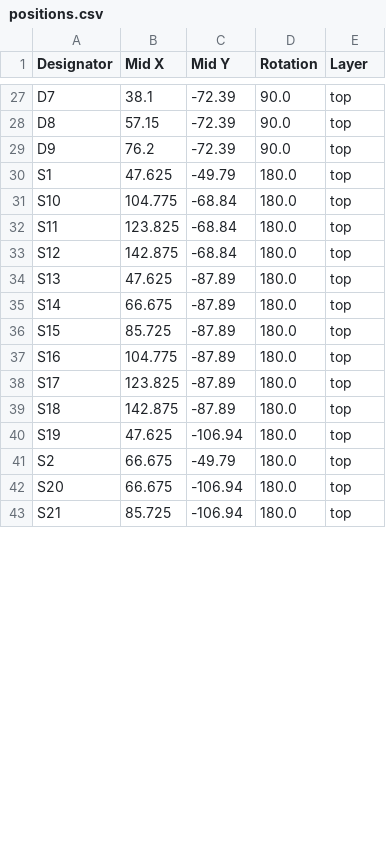
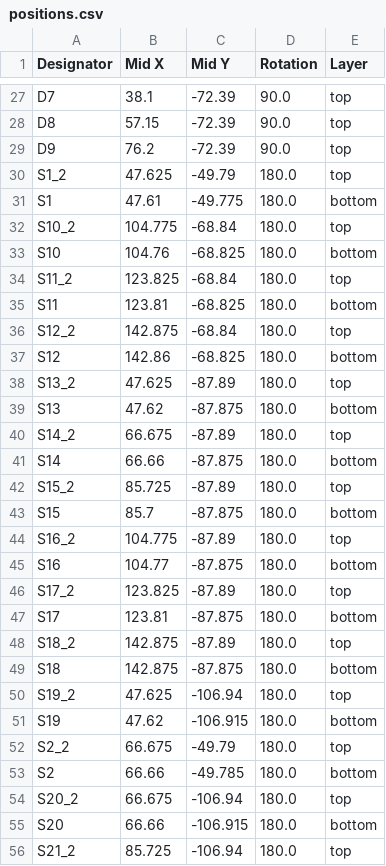
Before and after one commit to jinwu09/zmk-config-twintest, a CSV file: boards/twintest - Copy/production/positions.csv, drawn as a sheet; only a part is shown, gaps mark what is left out; the diff covers the shown part only.

```diff
--- a/boards/twintest - Copy/production/positions.csv
+++ b/boards/twintest - Copy/production/positions.csv
@@ -29,15 +29,28 @@ D8,57.15,-72.39,90.0,top
 D9,76.2,-72.39,90.0,top
-S1,47.625,-49.79,180.0,top
-S10,104.775,-68.84,180.0,top
-S11,123.825,-68.84,180.0,top
-S12,142.875,-68.84,180.0,top
-S13,47.625,-87.89,180.0,top
-S14,66.675,-87.89,180.0,top
-S15,85.725,-87.89,180.0,top
-S16,104.775,-87.89,180.0,top
-S17,123.825,-87.89,180.0,top
-S18,142.875,-87.89,180.0,top
-S19,47.625,-106.94,180.0,top
-S2,66.675,-49.79,180.0,top
-S20,66.675,-106.94,180.0,top
-S21,85.725,-106.94,180.0,top
+S1_2,47.625,-49.79,180.0,top
+S1,47.61,-49.775,180.0,bottom
+S10_2,104.775,-68.84,180.0,top
+S10,104.76,-68.825,180.0,bottom
+S11_2,123.825,-68.84,180.0,top
+S11,123.81,-68.825,180.0,bottom
+S12_2,142.875,-68.84,180.0,top
+S12,142.86,-68.825,180.0,bottom
+S13_2,47.625,-87.89,180.0,top
+S13,47.62,-87.875,180.0,bottom
+S14_2,66.675,-87.89,180.0,top
+S14,66.66,-87.875,180.0,bottom
+S15_2,85.725,-87.89,180.0,top
+S15,85.7,-87.875,180.0,bottom
+S16_2,104.775,-87.89,180.0,top
+S16,104.77,-87.875,180.0,bottom
+S17_2,123.825,-87.89,180.0,top
+S17,123.81,-87.875,180.0,bottom
+S18_2,142.875,-87.89,180.0,top
+S18,142.875,-87.875,180.0,bottom
+S19_2,47.625,-106.94,180.0,top
+S19,47.62,-106.915,180.0,bottom
+S2_2,66.675,-49.79,180.0,top
+S2,66.66,-49.785,180.0,bottom
+S20_2,66.675,-106.94,180.0,top
+S20,66.66,-106.915,180.0,bottom
+S21_2,85.725,-106.94,180.0,top
```
Also changed, not shown: 14 added rows and 26 edited cells elsewhere in this file, boards/twintest - Copy/production/bom.csv, boards/twintest - Copy/production/designators.csv, 47 other files.
